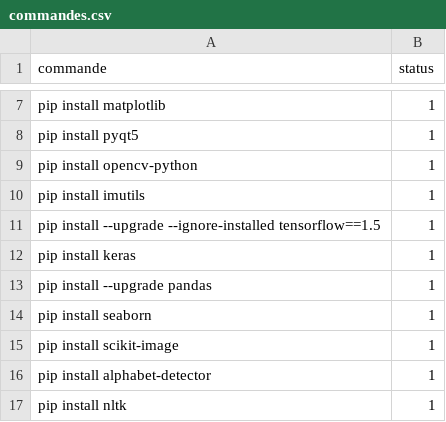
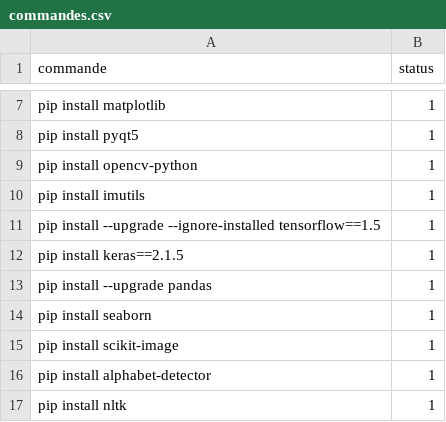
Before and after one commit to elhachimi-ch/setup_python, a CSV file: data/commandes.csv, drawn as a sheet; only a part is shown, gaps mark what is left out.

Commit message:
keras

```diff
--- a/data/commandes.csv
+++ b/data/commandes.csv
@@ -11,3 +11,3 @@ pip install imutils,1
 pip install --upgrade --ignore-installed tensorflow==1.5,1
-pip install keras,1
+pip install keras==2.1.5,1
 pip install --upgrade pandas,1
```
Also changed, not shown: 3 other files.
